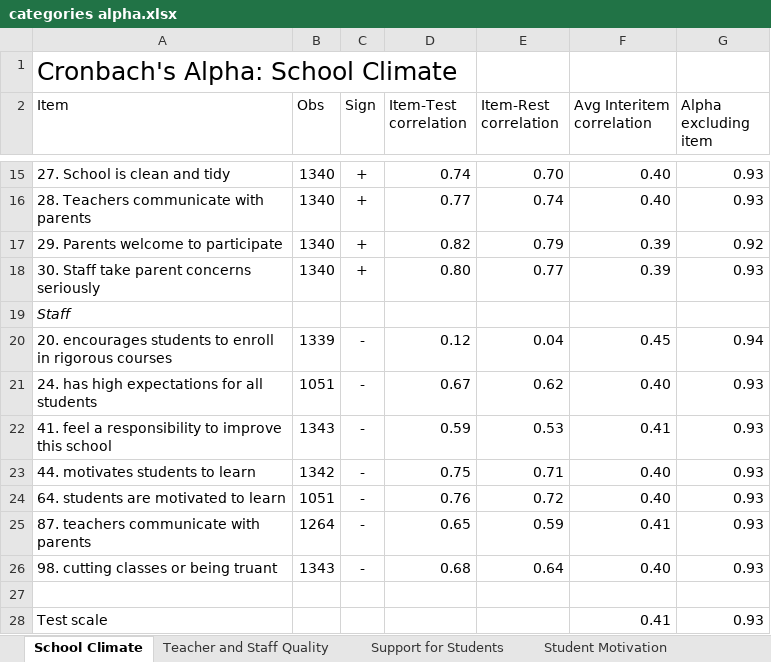
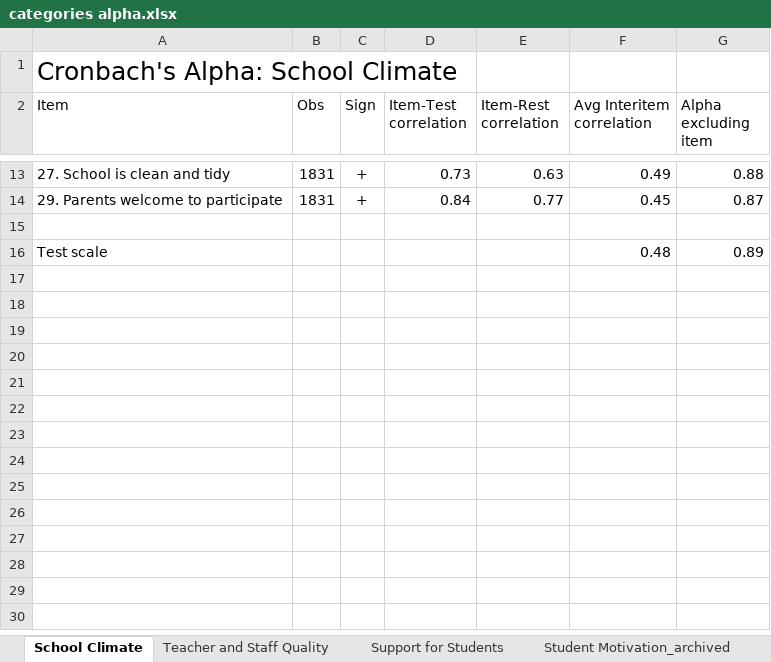
Before and after one commit to chesun/caschls, an Excel workbook: out/xls/cronbach/categories alpha.xlsx, sheet School Climate, drawn as a sheet; only a part is shown, gaps mark what is left out; values as stored, in another font and other column widths than the file's, no borders; removed rows and columns are numbered as before the commit, all else as after; the diff covers the shown part only; the diff names each change by its address in the sheet, - before the commit and + after, or states it on an @@ line.

```diff
--- a/out/xls/cronbach/categories alpha.xlsx (sheet School Climate)
+++ b/out/xls/cronbach/categories alpha.xlsx (sheet School Climate)
-sheet tab: Student Motivation
+sheet tab: Student Motivation_archived
-B13 (Obs): 1340
+B13 (Obs): 1831
-D13 (Item-Test correlation): 0.74
+D13 (Item-Test correlation): 0.73
-E13 (Item-Rest correlation): 0.70
+E13 (Item-Rest correlation): 0.63
-F13 (Avg Interitem correlation): 0.40
+F13 (Avg Interitem correlation): 0.49
-G13 (Alpha excluding item): 0.93
+G13 (Alpha excluding item): 0.88
-row 16: 28. Teachers communicate with parents | 1340 | + | 0.77 | 0.74 | 0.40 | 0.93
-B14 (Obs): 1340
+B14 (Obs): 1831
-D14 (Item-Test correlation): 0.82
+D14 (Item-Test correlation): 0.84
-E14 (Item-Rest correlation): 0.79
+E14 (Item-Rest correlation): 0.77
-F14 (Avg Interitem correlation): 0.39
+F14 (Avg Interitem correlation): 0.45
-G14 (Alpha excluding item): 0.92
+G14 (Alpha excluding item): 0.87
-row 18: 30. Staff take parent concerns seriously | 1340 | + | 0.80 | 0.77 | 0.39 | 0.93
-row 19: Staff
-row 20: 20. encourages students to enroll in rigorous courses | 1339 | - | 0.12 | 0.04 | 0.45 | 0.94
-row 21: 24. has high expectations for all students | 1051 | - | 0.67 | 0.62 | 0.40 | 0.93
-row 22: 41. feel a responsibility to improve this school | 1343 | - | 0.59 | 0.53 | 0.41 | 0.93
-row 23: 44. motivates students to learn | 1342 | - | 0.75 | 0.71 | 0.40 | 0.93
-row 24: 64. students are motivated to learn | 1051 | - | 0.76 | 0.72 | 0.40 | 0.93
-row 25: 87. teachers communicate with parents | 1264 | - | 0.65 | 0.59 | 0.41 | 0.93
-row 26: 98. cutting classes or being truant | 1343 | - | 0.68 | 0.64 | 0.40 | 0.93
-F16 (Avg Interitem correlation): 0.41
+F16 (Avg Interitem correlation): 0.48
-G16 (Alpha excluding item): 0.93
+G16 (Alpha excluding item): 0.89
```
Also changed, not shown: 2 removed rows and 34 edited cells elsewhere in this sheet, sheet Teacher and Staff Quality, sheet Support for Students, out/xls/factoranalysis/categoryindex/compcase/clean_vaindex_compregs_all.xlsx, out/xls/factoranalysis/categoryindex/imputed/clean_vaindex_imputedregs_all.xlsx, 5 other files.
